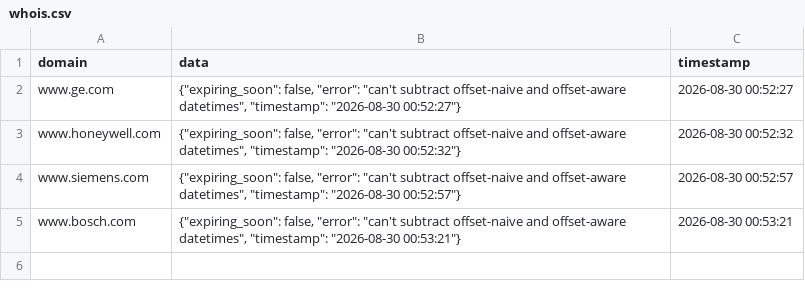
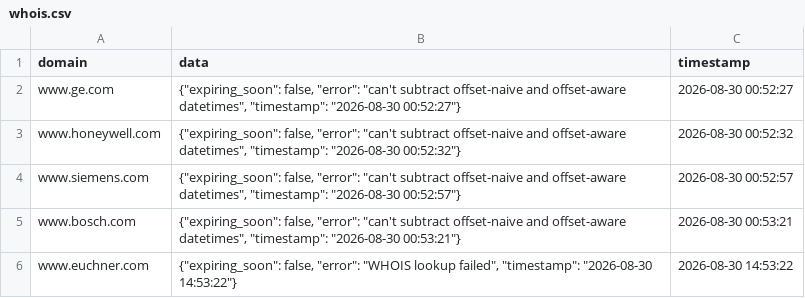
Before and after one commit to natasha-a-a/auditor, a CSV file: whois_cache/whois.csv, drawn as a sheet.

Commit message:
Auto-update whois.csv at 2026-08-30 14:53:22

```diff
--- a/whois_cache/whois.csv
+++ b/whois_cache/whois.csv
@@ -5 +5,2 @@ www.siemens.com,"{""expiring_soon"": false, ""error"": ""can't subtract offset-n
 www.bosch.com,"{""expiring_soon"": false, ""error"": ""can't subtract offset-naive and offset-aware datetimes"", ""timestamp"": ""2026-08-30 00:53:21""}",2026-08-30 00:53:21
+www.euchner.com,"{""expiring_soon"": false, ""error"": ""WHOIS lookup failed"", ""timestamp"": ""2026-08-30 14:53:22""}",2026-08-30 14:53:22
```
